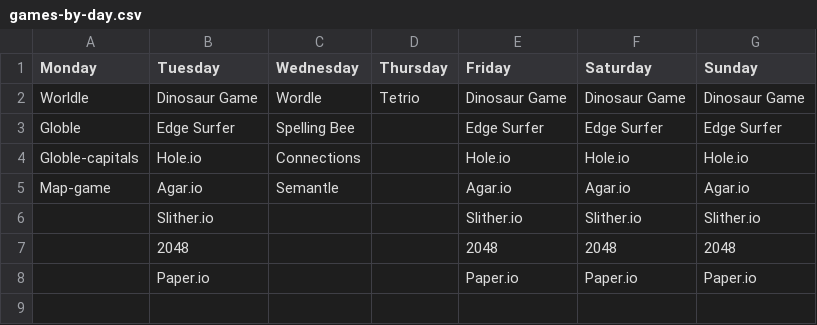
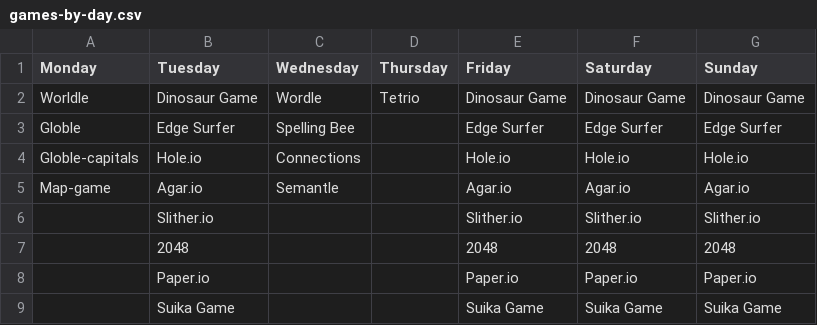
Before and after one commit to HPK-MrJJ/Quentin, a CSV file: Quests/games-by-day.csv, drawn as a sheet.

Commit message:
Update games-by-day.csv

```diff
--- a/Quests/games-by-day.csv
+++ b/Quests/games-by-day.csv
@@ -8 +8,2 @@ Map-game,Agar.io,Semantle,,Agar.io,Agar.io,Agar.io
 ,Paper.io,,,Paper.io,Paper.io,Paper.io
+,Suika Game,,,Suika Game,Suika Game,Suika Game
```
